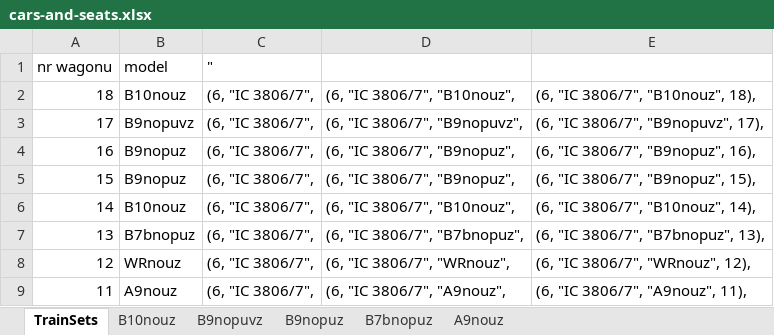
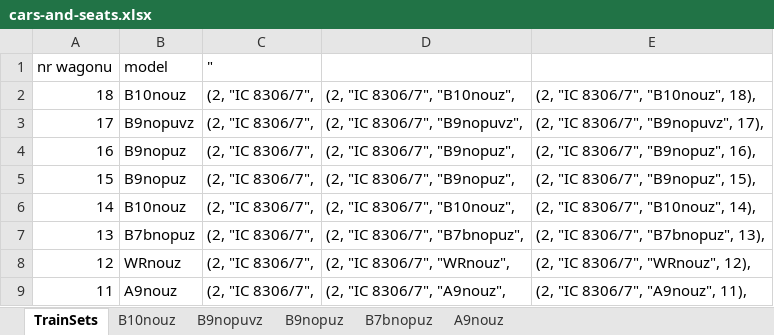
Before and after one commit to dhunter49/System_Biletow, an Excel workbook: System_Biletow/cars-and-seats.xlsx, sheet TrainSets, drawn as a sheet; values as stored, in another font and other column widths than the file's, no borders; the diff names each change by its address in the sheet, - before the commit and + after, or states it on an @@ line.

Commit message:
Modified TrainSets, Trains, added Compartments in database

```diff
--- a/System_Biletow/cars-and-seats.xlsx (sheet TrainSets)
+++ b/System_Biletow/cars-and-seats.xlsx (sheet TrainSets)
-C2:C9 ("): (6, "IC 3806/7",
+C2:C9 ("): (2, "IC 8306/7",
-D2: (6, "IC 3806/7", "B10nouz",
+D2: (2, "IC 8306/7", "B10nouz",
-E2: (6, "IC 3806/7", "B10nouz", 18),
+E2: (2, "IC 8306/7", "B10nouz", 18),
-D3: (6, "IC 3806/7", "B9nopuvz",
+D3: (2, "IC 8306/7", "B9nopuvz",
-E3: (6, "IC 3806/7", "B9nopuvz", 17),
+E3: (2, "IC 8306/7", "B9nopuvz", 17),
-D4:D5: (6, "IC 3806/7", "B9nopuz",
+D4:D5: (2, "IC 8306/7", "B9nopuz",
-E4: (6, "IC 3806/7", "B9nopuz", 16),
+E4: (2, "IC 8306/7", "B9nopuz", 16),
-E5: (6, "IC 3806/7", "B9nopuz", 15),
+E5: (2, "IC 8306/7", "B9nopuz", 15),
-D6: (6, "IC 3806/7", "B10nouz",
+D6: (2, "IC 8306/7", "B10nouz",
-E6: (6, "IC 3806/7", "B10nouz", 14),
+E6: (2, "IC 8306/7", "B10nouz", 14),
-D7: (6, "IC 3806/7", "B7bnopuz",
+D7: (2, "IC 8306/7", "B7bnopuz",
-E7: (6, "IC 3806/7", "B7bnopuz", 13),
+E7: (2, "IC 8306/7", "B7bnopuz", 13),
-D8: (6, "IC 3806/7", "WRnouz",
+D8: (2, "IC 8306/7", "WRnouz",
-E8: (6, "IC 3806/7", "WRnouz", 12),
+E8: (2, "IC 8306/7", "WRnouz", 12),
-D9: (6, "IC 3806/7", "A9nouz",
+D9: (2, "IC 8306/7", "A9nouz",
-E9: (6, "IC 3806/7", "A9nouz", 11),
+E9: (2, "IC 8306/7", "A9nouz", 11),
```
Also changed, not shown: sheet B10nouz, 1 other file.
